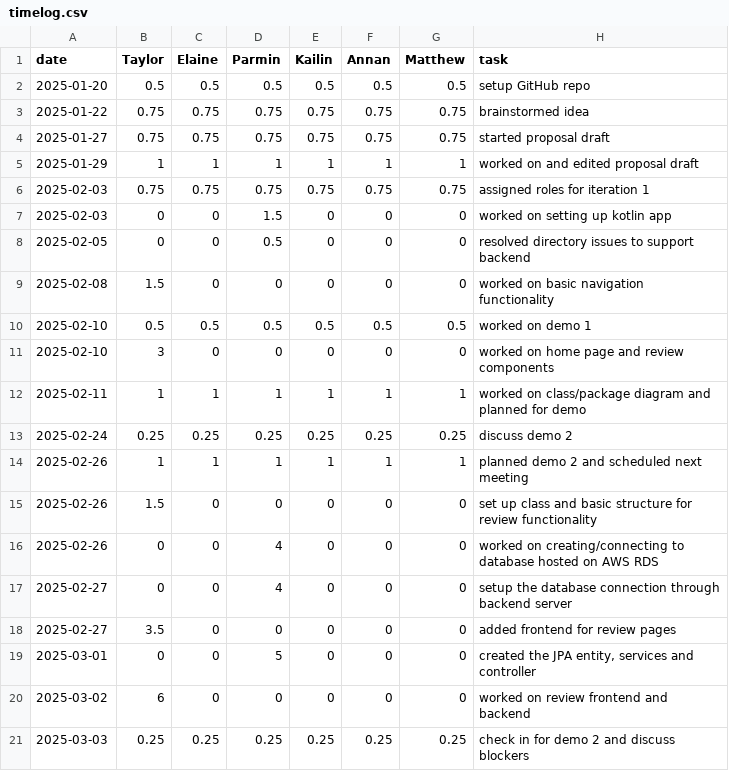
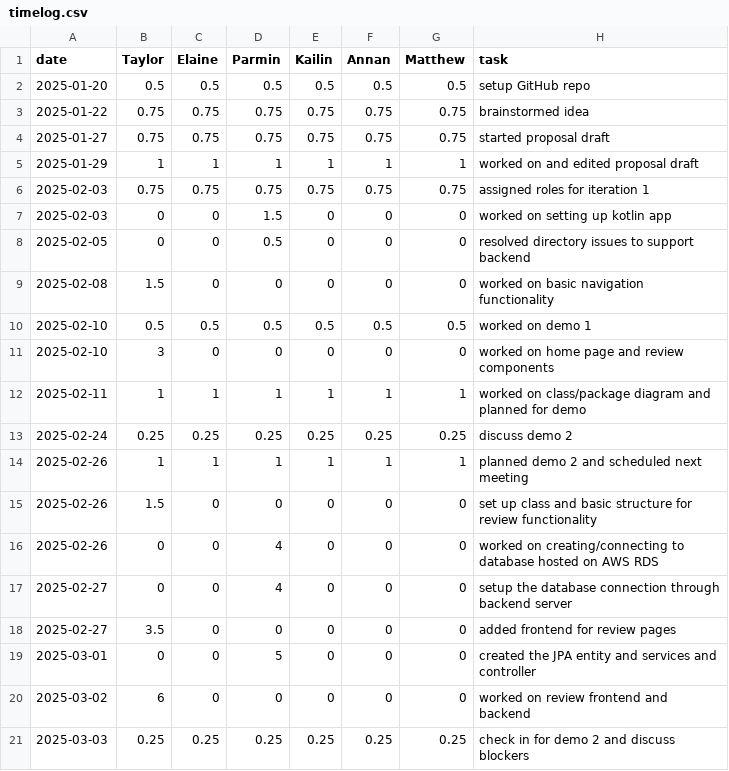
Before and after one commit to parminpatel28/team16-android-aces, a CSV file: timelog.csv, drawn as a sheet.

Commit message:
Update timelog.csv

```diff
--- a/timelog.csv
+++ b/timelog.csv
@@ -18,3 +18,3 @@ date,Taylor,Elaine,Parmin,Kailin,Annan,Matthew,task
 2025-02-27,3.5,0,0,0,0,0,added frontend for review pages
-2025-03-01,0,0,5,0,0,0,"created the JPA entity, services and controller"
+2025-03-01,0,0,5,0,0,0,created the JPA entity and services and controller
 2025-03-02,6,0,0,0,0,0,worked on review frontend and backend
```
